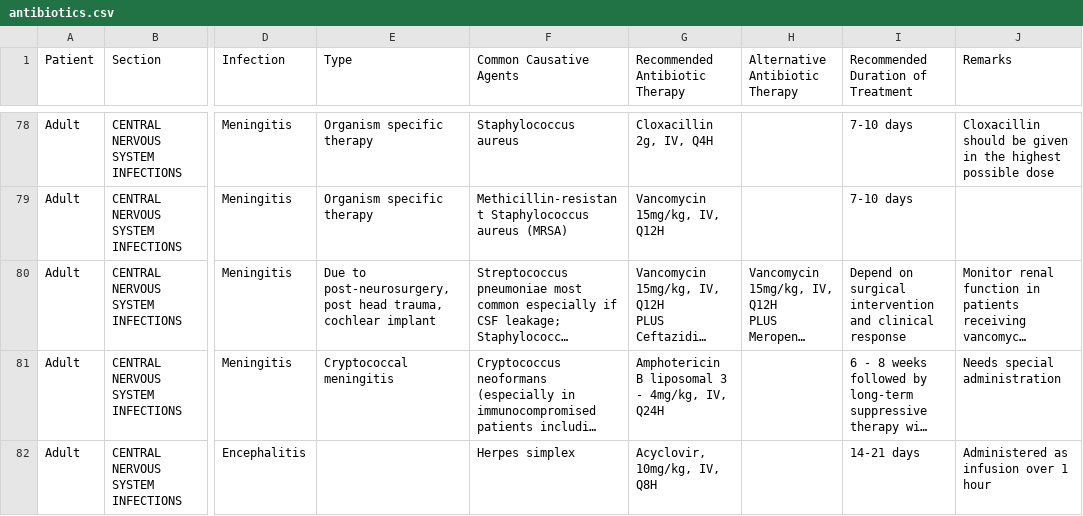
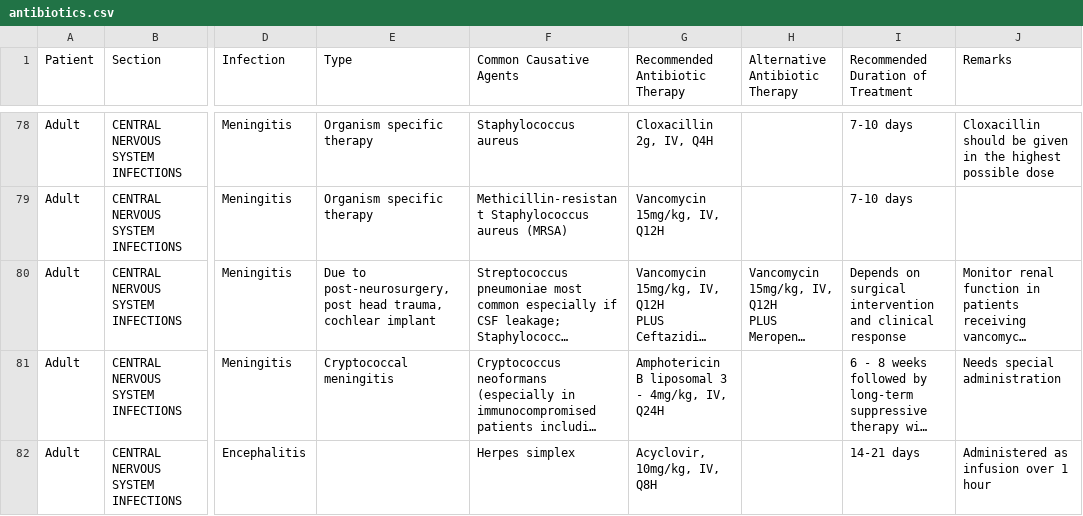
Before and after one commit to pselvana/menlam, a CSV file: static/antibiotics.csv, drawn as a sheet; only a part is shown, gaps mark what is left out; long unchanged cells end in …; the diff covers the shown part only; the diff names each change by its address in the sheet, - before the commit and + after, or states it on an @@ line.

```diff
--- a/static/antibiotics.csv
+++ b/static/antibiotics.csv
-I80: Depend on surgical…
+I80: Depends on surgical…
```
Also changed, not shown: 1 added row and 40 edited cells elsewhere in this file.
